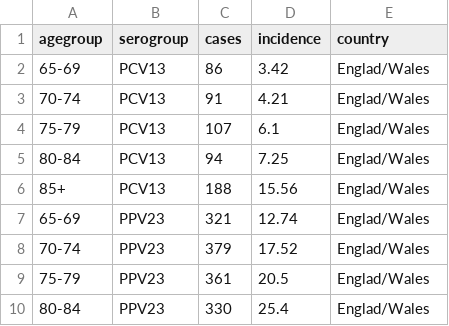
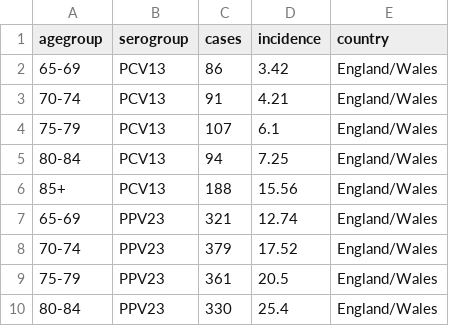
Before and after one commit to deusthindwa/optimal.age.targeting.pneumo.vaccines, a CSV file: data/ipd_incid_EW.csv, drawn as a sheet; only a part is shown; the diff covers the shown part only.

```diff
--- a/data/ipd_incid_EW.csv
+++ b/data/ipd_incid_EW.csv
@@ -1,10 +1,10 @@
 agegroup,serogroup,cases,incidence,country
-65-69,PCV13,86,3.42,Englad/Wales
-70-74,PCV13,91,4.21,Englad/Wales
-75-79,PCV13,107,6.1,Englad/Wales
-80-84,PCV13,94,7.25,Englad/Wales
-85+,PCV13,188,15.56,Englad/Wales
-65-69,PPV23,321,12.74,Englad/Wales
-70-74,PPV23,379,17.52,Englad/Wales
-75-79,PPV23,361,20.5,Englad/Wales
-80-84,PPV23,330,25.4,Englad/Wales
+65-69,PCV13,86,3.42,England/Wales
+70-74,PCV13,91,4.21,England/Wales
+75-79,PCV13,107,6.1,England/Wales
+80-84,PCV13,94,7.25,England/Wales
+85+,PCV13,188,15.56,England/Wales
+65-69,PPV23,321,12.74,England/Wales
+70-74,PPV23,379,17.52,England/Wales
+75-79,PPV23,361,20.5,England/Wales
+80-84,PPV23,330,25.4,England/Wales
```
Also changed, not shown: 6 added rows and 7 edited cells elsewhere in this file, 9 other files.
